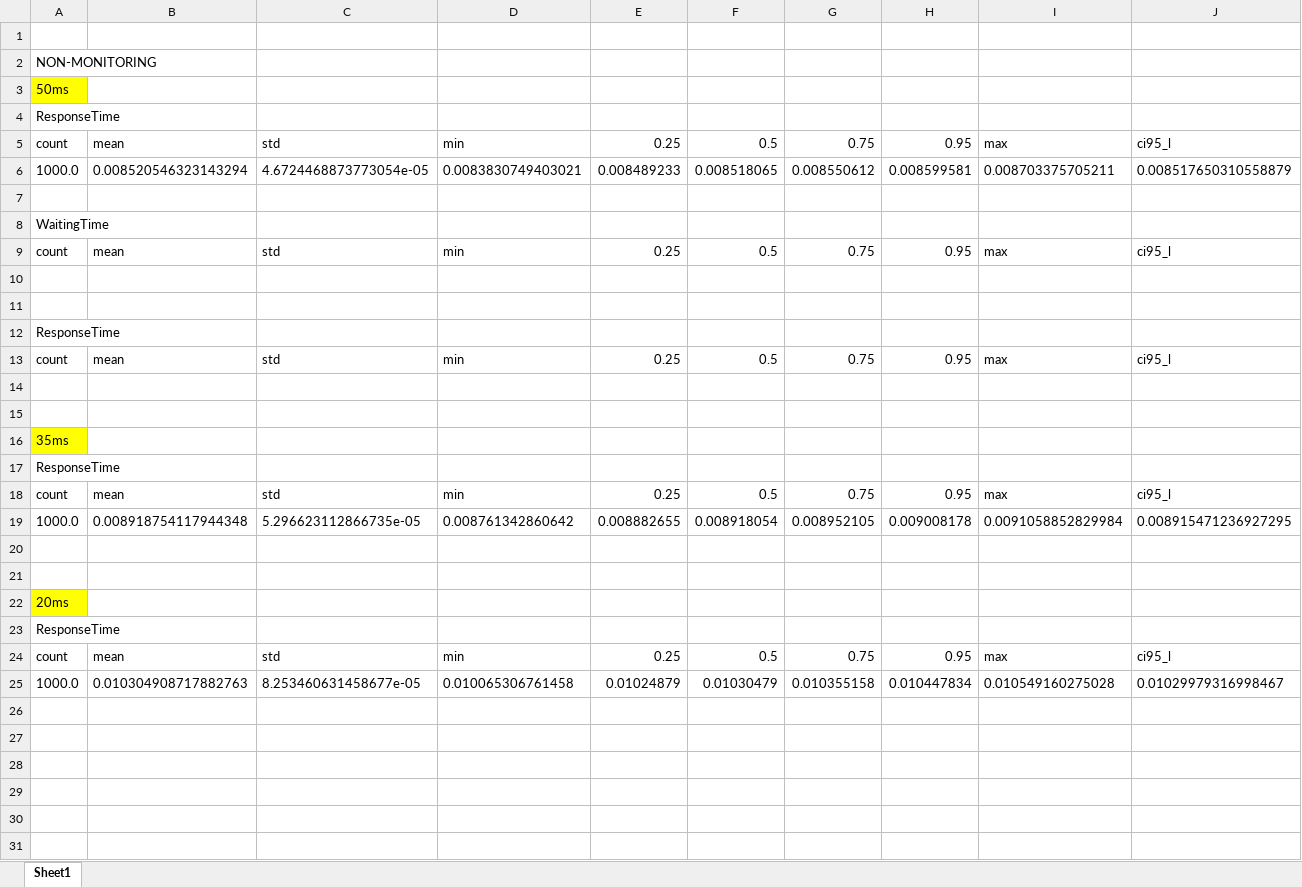
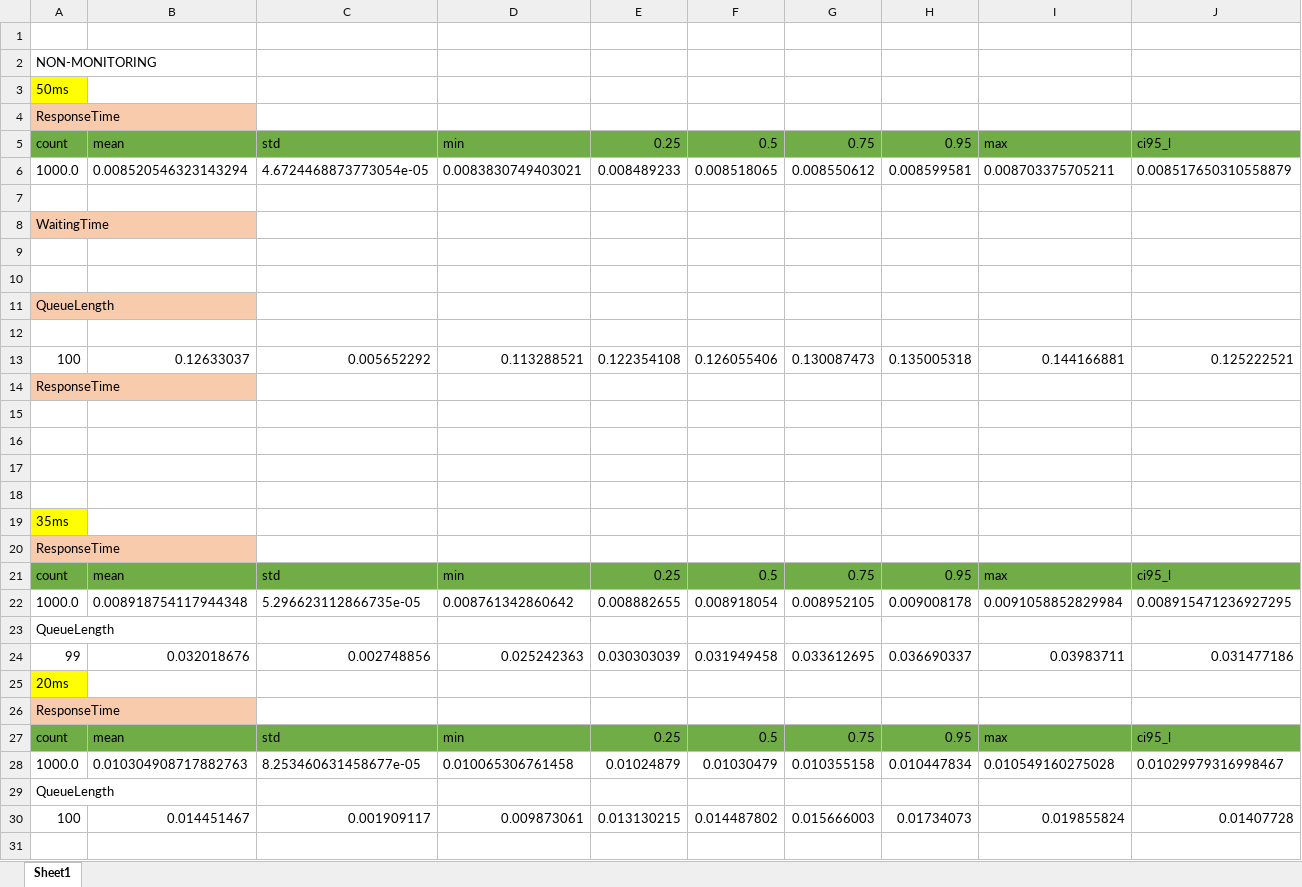
Before and after one commit to leonardopoggiani/PECSNproject, an Excel workbook: analysis/dataAnalysis.xlsx, sheet Sheet1, drawn as a sheet; only a part is shown; values as stored, in another font and other column widths than the file's, no borders; removed rows and columns are numbered as before the commit, all else as after; rows hold the shown columns only; the diff covers the shown part only; the diff names each change by its address in the sheet, - before the commit and + after, or states it on an @@ line.

Commit message:
queueLength analisi

```diff
--- a/analysis/dataAnalysis.xlsx (sheet Sheet1)
+++ b/analysis/dataAnalysis.xlsx (sheet Sheet1)
-A4 fill: none
+A4 fill: #F8CBAD
-A5:J5 fill: none
+A5:J5 fill: #70AD47
-A8 fill: none
+A8 fill: #F8CBAD
-row 9: count | mean | std | min | 0.25 | 0.5 | 0.75 | 0.95 | max | ci95_l
+row 11: QueueLength
+row 12: (empty)
+row 13: 100 | 0.12633037 | 0.005652292 | 0.113288521 | 0.122354108 | 0.126055406 | 0.130087473 | 0.135005318 | 0.144166881 | 0.125222521
-A14 fill: none
+A14 fill: #F8CBAD
-row 15: count | mean | std | min | 0.25 | 0.5 | 0.75 | 0.95 | max | ci95_l
+row 15: (empty)
+row 16: (empty)
-A20 fill: none
+A20 fill: #F8CBAD
-A21:J21 fill: none
+A21:J21 fill: #70AD47
-A23: (empty)
+A23: QueueLength
-row 24: (empty)
+row 24: 99 | 0.032018676 | 0.002748856 | 0.025242363 | 0.030303039 | 0.031949458 | 0.033612695 | 0.036690337 | 0.03983711 | 0.031477186
-A26 fill: none
+A26 fill: #F8CBAD
-A27:J27 fill: none
+A27:J27 fill: #70AD47
+row 29: QueueLength
+row 30: 100 | 0.014451467 | 0.001909117 | 0.009873061 | 0.013130215 | 0.014487802 | 0.015666003 | 0.01734073 | 0.019855824 | 0.01407728
+row 31: (empty)
```
Also changed, not shown: 5 added rows and cell formats elsewhere in this sheet, 40 other files.
